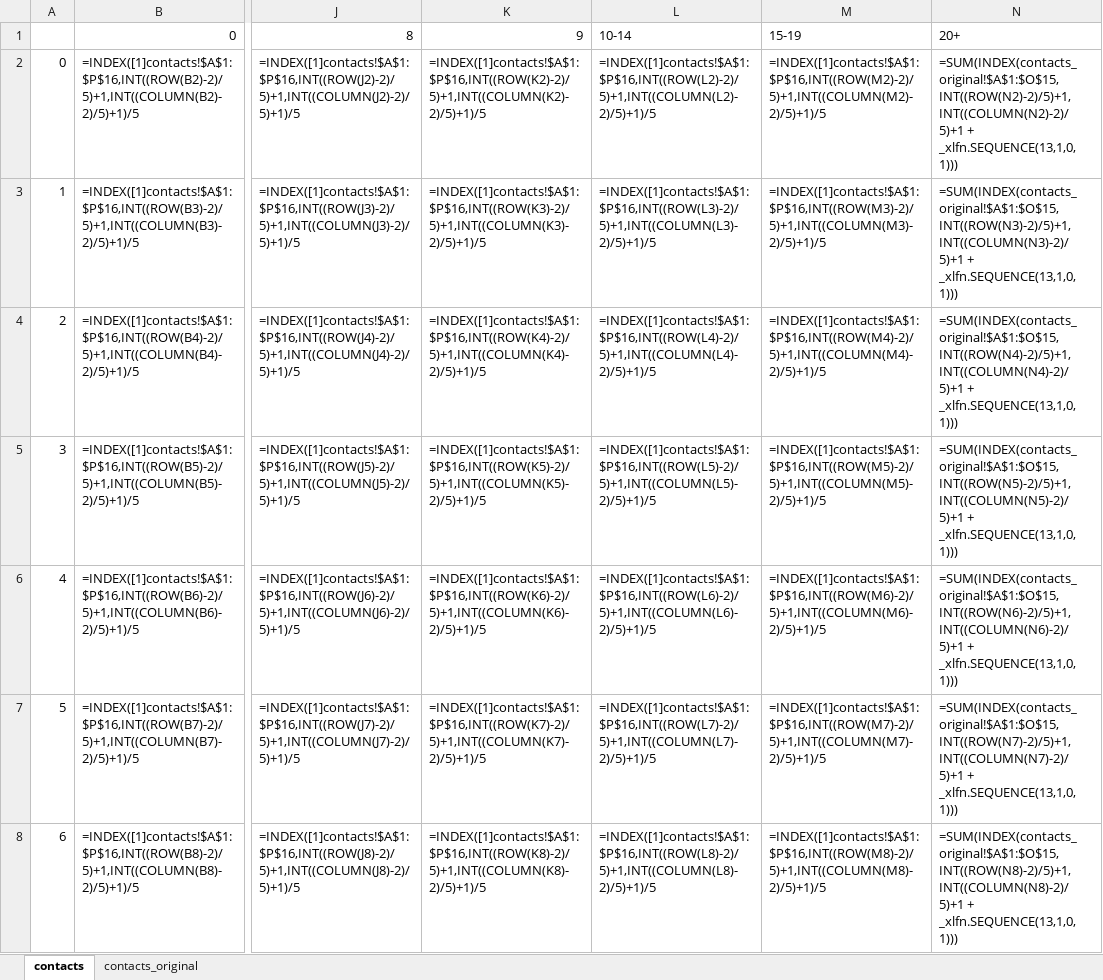
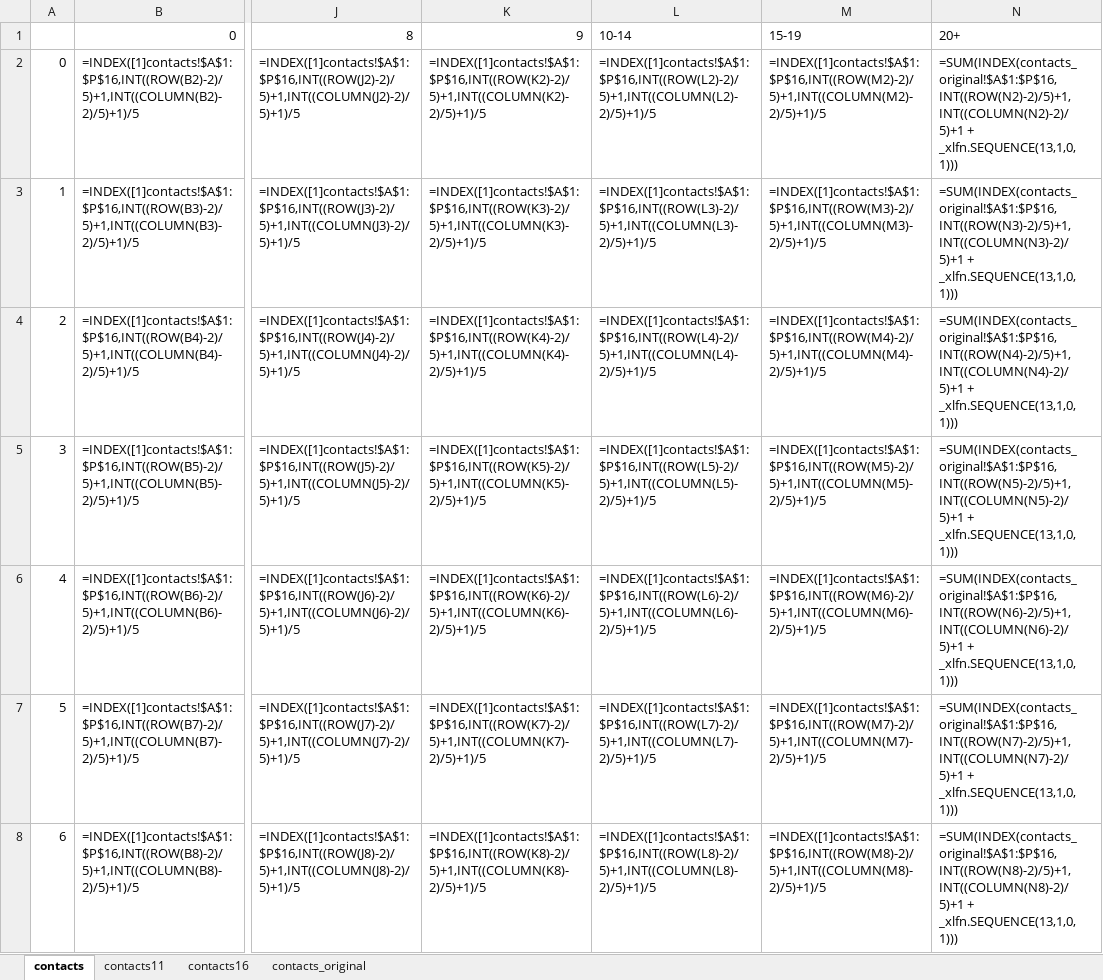
Before and after one commit to csukori/vzv_counterfactual, an Excel workbook: resources/contact_mtx_hun.xlsx, sheet contacts, drawn as a sheet; only a part is shown, gaps mark what is left out; values as stored, in another font and other column widths than the file's, no borders; formulas are shown in place of their values; ↵ is a line break in a cell; the diff covers the shown part only; the diff names each change by its address in the sheet, - before the commit and + after, or states it on an @@ line.

```diff
--- a/resources/contact_mtx_hun.xlsx (sheet contacts)
+++ b/resources/contact_mtx_hun.xlsx (sheet contacts)
+sheet tab: contacts11
+sheet tab: contacts16
-N2: =SUM(INDEX(contacts_original!$A$1:$O$15, ↵ INT((ROW(N2)-2)/5)+1, ↵ INT((COLUMN(N2)-2)/5)+1…
+N2: =SUM(INDEX(contacts_original!$A$1:$P$16, ↵ INT((ROW(N2)-2)/5)+1, ↵ INT((COLUMN(N2)-2)/5)+1…
-N3: =SUM(INDEX(contacts_original!$A$1:$O$15, ↵ INT((ROW(N3)-2)/5)+1, ↵ INT((COLUMN(N3)-2)/5)+1…
+N3: =SUM(INDEX(contacts_original!$A$1:$P$16, ↵ INT((ROW(N3)-2)/5)+1, ↵ INT((COLUMN(N3)-2)/5)+1…
-N4: =SUM(INDEX(contacts_original!$A$1:$O$15, ↵ INT((ROW(N4)-2)/5)+1, ↵ INT((COLUMN(N4)-2)/5)+1…
+N4: =SUM(INDEX(contacts_original!$A$1:$P$16, ↵ INT((ROW(N4)-2)/5)+1, ↵ INT((COLUMN(N4)-2)/5)+1…
-N5: =SUM(INDEX(contacts_original!$A$1:$O$15, ↵ INT((ROW(N5)-2)/5)+1, ↵ INT((COLUMN(N5)-2)/5)+1…
+N5: =SUM(INDEX(contacts_original!$A$1:$P$16, ↵ INT((ROW(N5)-2)/5)+1, ↵ INT((COLUMN(N5)-2)/5)+1…
-N6: =SUM(INDEX(contacts_original!$A$1:$O$15, ↵ INT((ROW(N6)-2)/5)+1, ↵ INT((COLUMN(N6)-2)/5)+1…
+N6: =SUM(INDEX(contacts_original!$A$1:$P$16, ↵ INT((ROW(N6)-2)/5)+1, ↵ INT((COLUMN(N6)-2)/5)+1…
-N7: =SUM(INDEX(contacts_original!$A$1:$O$15, ↵ INT((ROW(N7)-2)/5)+1, ↵ INT((COLUMN(N7)-2)/5)+1…
+N7: =SUM(INDEX(contacts_original!$A$1:$P$16, ↵ INT((ROW(N7)-2)/5)+1, ↵ INT((COLUMN(N7)-2)/5)+1…
-N8: =SUM(INDEX(contacts_original!$A$1:$O$15, ↵ INT((ROW(N8)-2)/5)+1, ↵ INT((COLUMN(N8)-2)/5)+1…
+N8: =SUM(INDEX(contacts_original!$A$1:$P$16, ↵ INT((ROW(N8)-2)/5)+1, ↵ INT((COLUMN(N8)-2)/5)+1…
```
Also changed, not shown: 17 edited cells elsewhere in this sheet, resources/age_structured_deaths_hun.xlsx, resources/age_structured_population.xlsx, 10 other files.
